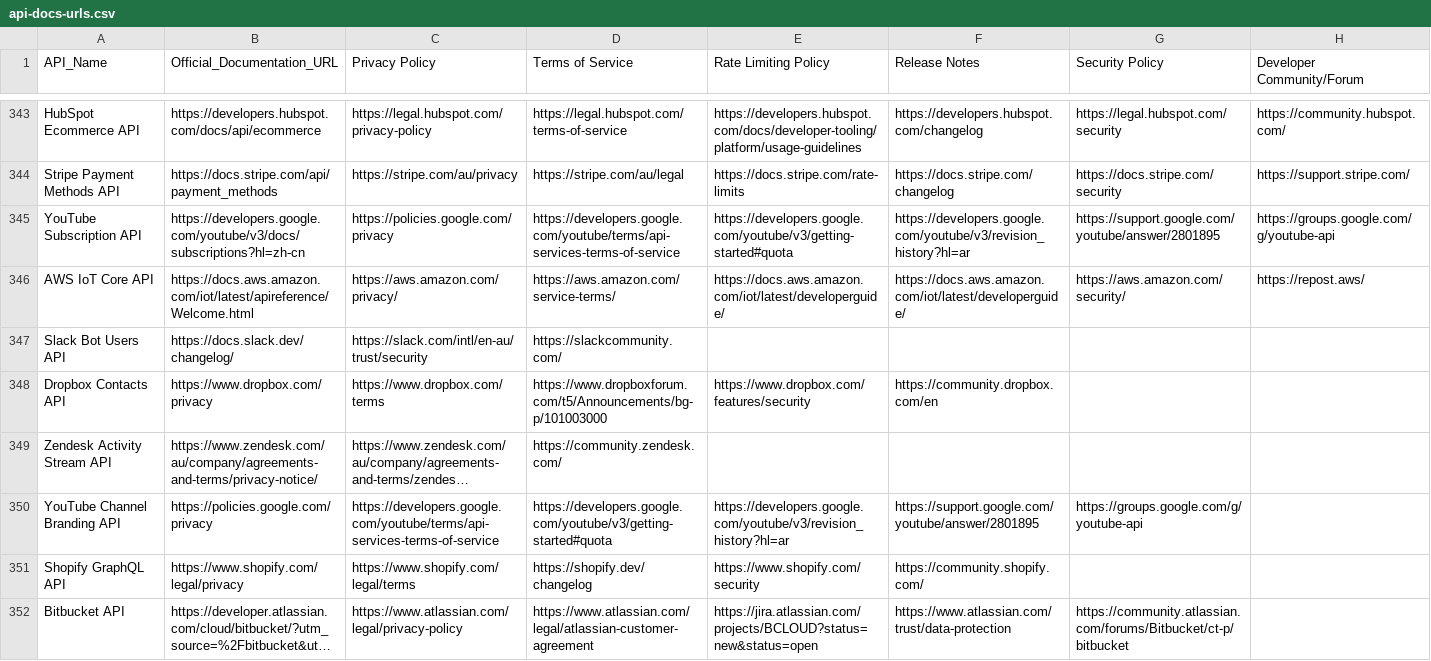
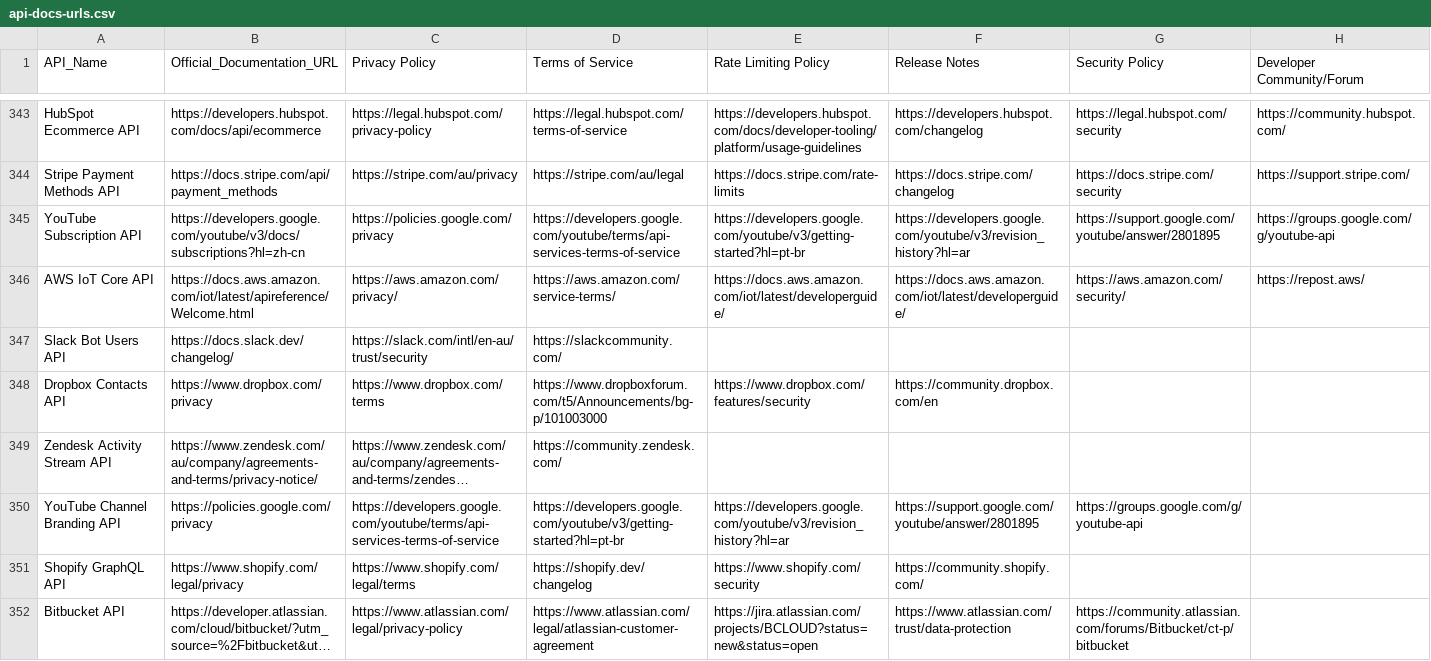
Before and after one commit to in-c0/updAPI, a CSV file: api-docs-urls.csv, drawn as a sheet; only a part is shown, gaps mark what is left out; long unchanged cells end in …; the diff covers the shown part only; the diff names each change by its address in the sheet, - before the commit and + after, or states it on an @@ line.

```diff
--- a/api-docs-urls.csv
+++ b/api-docs-urls.csv
-E345 (Rate Limiting Policy): https://developers.google.com/youtube/v3/getting-started#quota
+E345 (Rate Limiting Policy): https://developers.google.com/youtube/v3/getting-started?hl=pt-br
-D350 (Terms of Service): https://developers.google.com/youtube/v3/getting-started#quota
+D350 (Terms of Service): https://developers.google.com/youtube/v3/getting-started?hl=pt-br
```
Also changed, not shown: 56 edited cells elsewhere in this file, datasets/link-health-history.csv, 4 other files.
